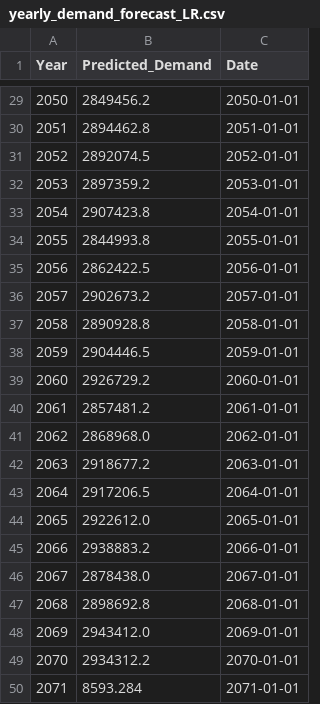
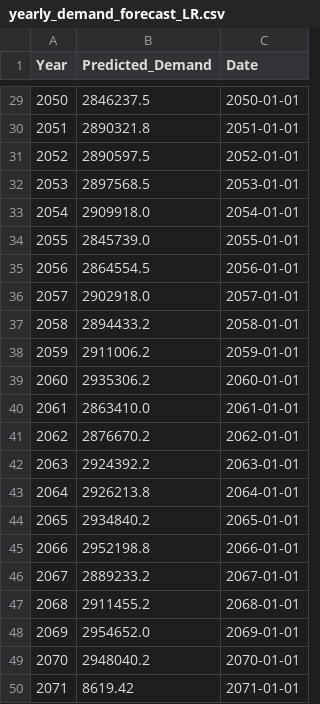
Before and after one commit to UNSW-ZZSC9020-H52024/Group5, a CSV file: data/NSW/yearly_demand_forecast_LR.csv, drawn as a sheet; only a part is shown, gaps mark what is left out; the diff covers the shown part only.

```diff
--- a/data/NSW/yearly_demand_forecast_LR.csv
+++ b/data/NSW/yearly_demand_forecast_LR.csv
@@ -29,22 +29,22 @@ Year,Predicted_Demand,Date
-2050,2849456.2,2050-01-01
-2051,2894462.8,2051-01-01
-2052,2892074.5,2052-01-01
-2053,2897359.2,2053-01-01
-2054,2907423.8,2054-01-01
-2055,2844993.8,2055-01-01
-2056,2862422.5,2056-01-01
-2057,2902673.2,2057-01-01
-2058,2890928.8,2058-01-01
-2059,2904446.5,2059-01-01
-2060,2926729.2,2060-01-01
-2061,2857481.2,2061-01-01
-2062,2868968.0,2062-01-01
-2063,2918677.2,2063-01-01
-2064,2917206.5,2064-01-01
-2065,2922612.0,2065-01-01
-2066,2938883.2,2066-01-01
-2067,2878438.0,2067-01-01
-2068,2898692.8,2068-01-01
-2069,2943412.0,2069-01-01
-2070,2934312.2,2070-01-01
-2071,8593.284,2071-01-01
+2050,2846237.5,2050-01-01
+2051,2890321.8,2051-01-01
+2052,2890597.5,2052-01-01
+2053,2897568.5,2053-01-01
+2054,2909918.0,2054-01-01
+2055,2845739.0,2055-01-01
+2056,2864554.5,2056-01-01
+2057,2902918.0,2057-01-01
+2058,2894433.2,2058-01-01
+2059,2911006.2,2059-01-01
+2060,2935306.2,2060-01-01
+2061,2863410.0,2061-01-01
+2062,2876670.2,2062-01-01
+2063,2924392.2,2063-01-01
+2064,2926213.8,2064-01-01
+2065,2934840.2,2065-01-01
+2066,2952198.8,2066-01-01
+2067,2889233.2,2067-01-01
+2068,2911455.2,2068-01-01
+2069,2954652.0,2069-01-01
+2070,2948040.2,2070-01-01
+2071,8619.42,2071-01-01
```
Also changed, not shown: 27 edited cells elsewhere in this file, data/NSW/monthly_demand_forecast_LR.csv, data/NSW/weekly_demand_forecast_LR.csv, 3 other files.
